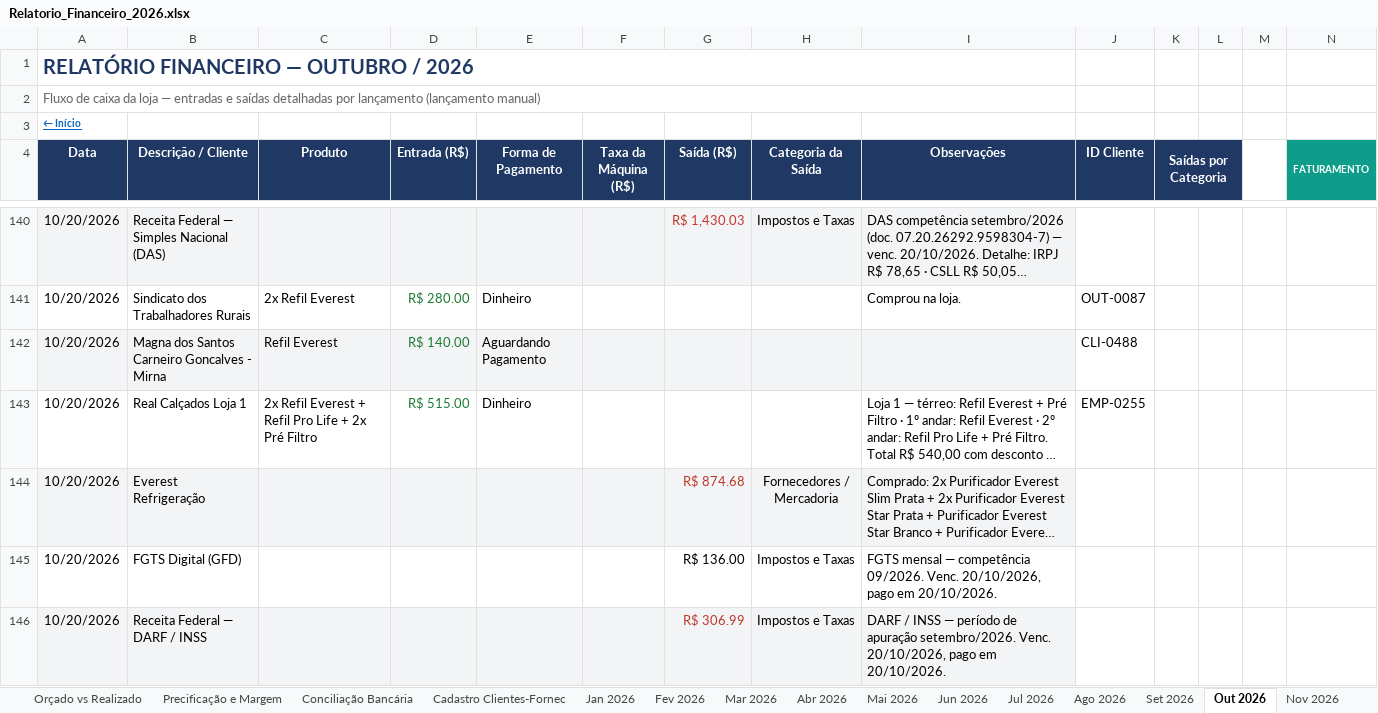
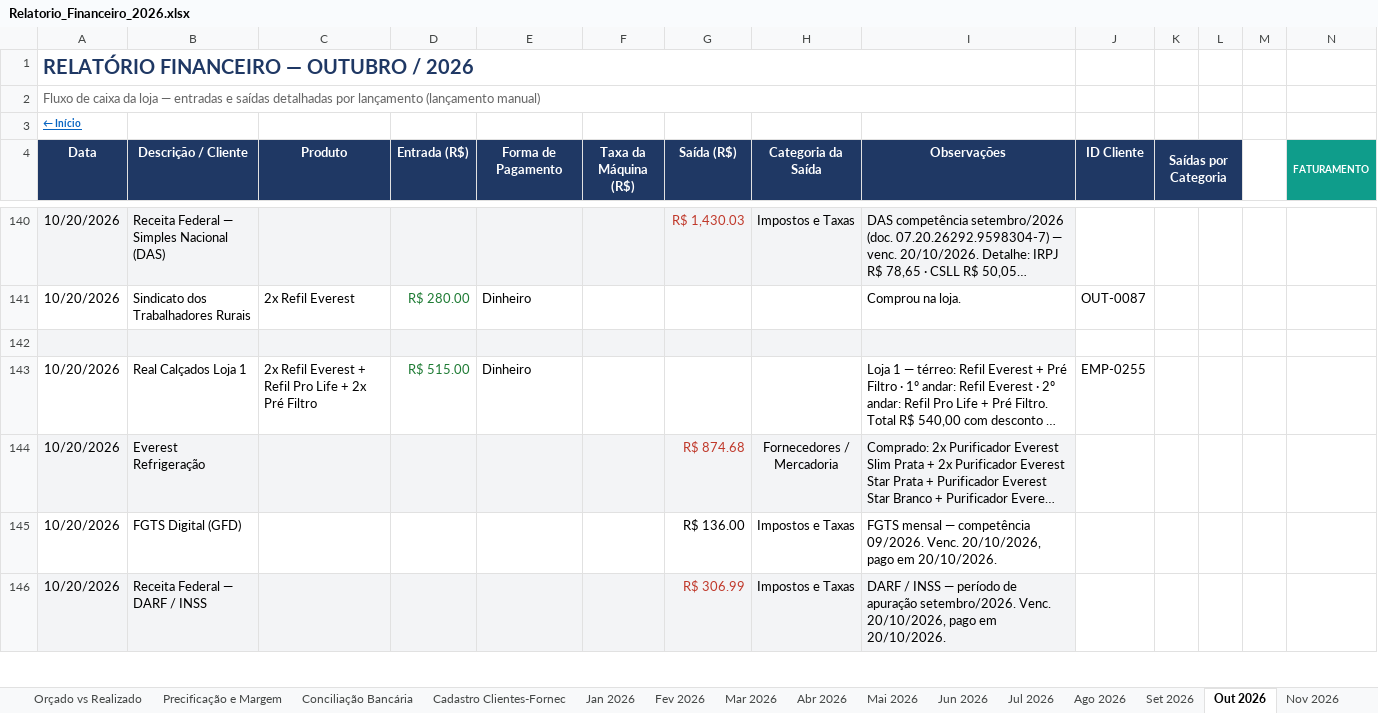
Before and after one commit to backupplanetaagua2025-hub/financeiro, an Excel workbook: Relatorio_Financeiro_2026.xlsx, sheet Out 2026, drawn as a sheet; only a part is shown, gaps mark what is left out; long unchanged cells end in …; values as stored, in another font and other column widths than the file's, no borders; conditional formats not drawn; rows hold the shown columns only; the diff names each change by its address in the sheet, - before the commit and + after, or states it on an @@ line.

```diff
--- a/Relatorio_Financeiro_2026.xlsx (sheet Out 2026)
+++ b/Relatorio_Financeiro_2026.xlsx (sheet Out 2026)
-row 142: 10/20/2026 | Magna dos Santos Carneiro Goncalves - Mirna | Refil Everest | R$ 140.00 | Aguardando Pagamento |  |  |  |  | CLI-0488
+row 142: (empty)
```
Also changed, not shown: sheet Contas a Pagar e Receber, sheet Nov 2026.
